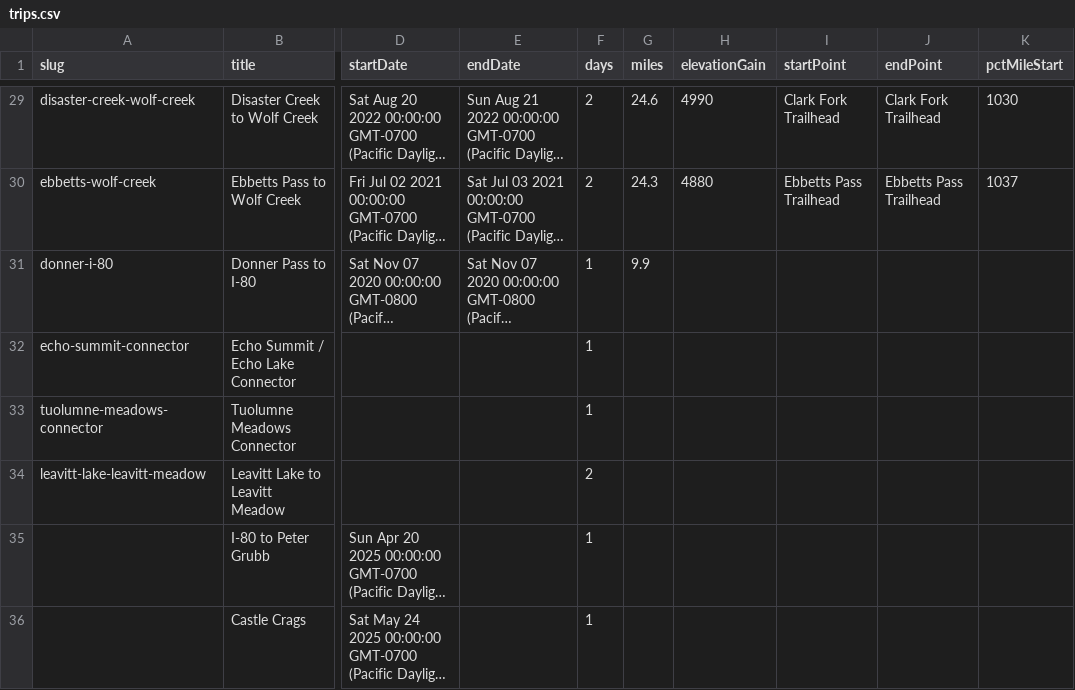
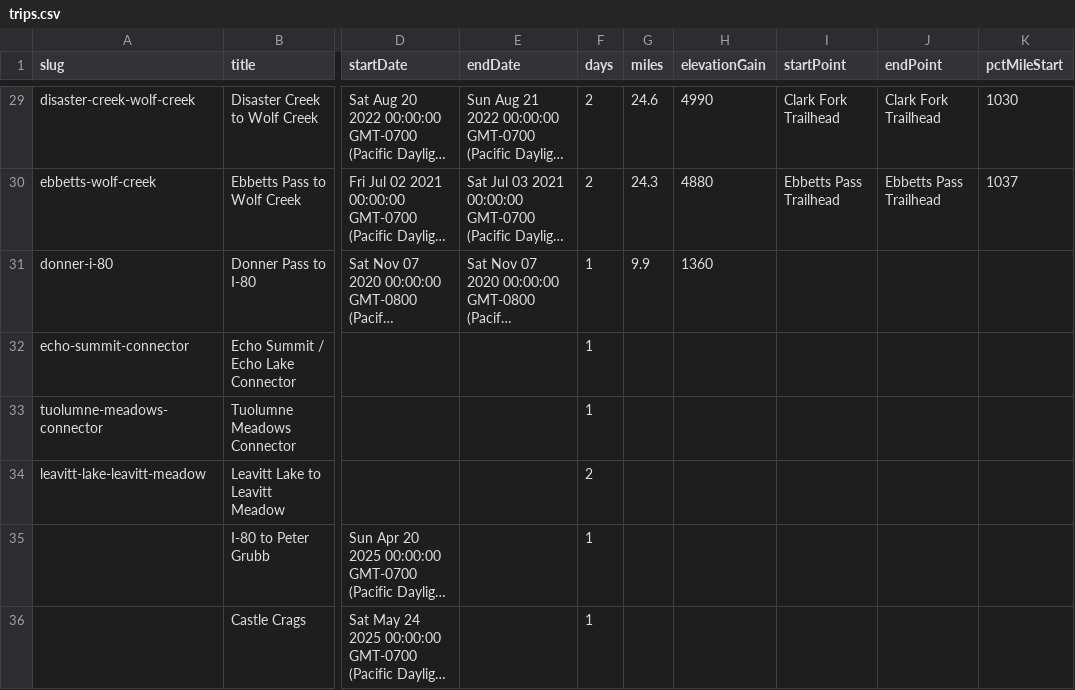
Before and after one commit to johnluckenbach-sys/pct-sierra, a CSV file: src/data/trips.csv, drawn as a sheet; only a part is shown, gaps mark what is left out; long unchanged cells end in …; the diff names each change by its address in the sheet, - before the commit and + after, or states it on an @@ line.

Commit message:
Auto-sync trips data from Google Sheet

```diff
--- a/src/data/trips.csv
+++ b/src/data/trips.csv
-H31 (elevationGain): (empty)
+H31 (elevationGain): 1360
```
